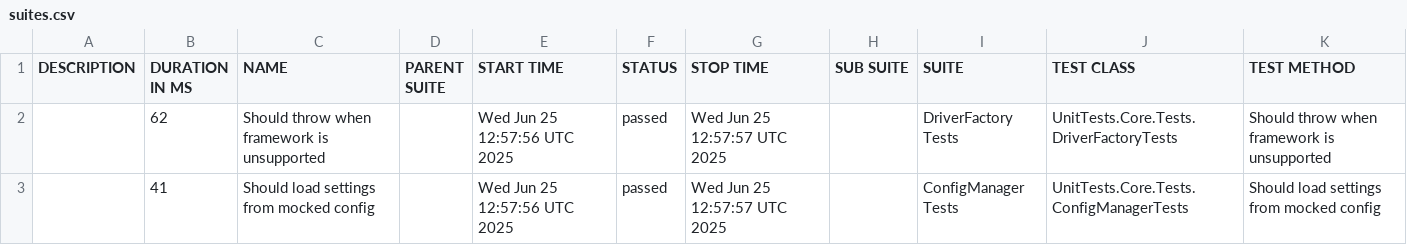
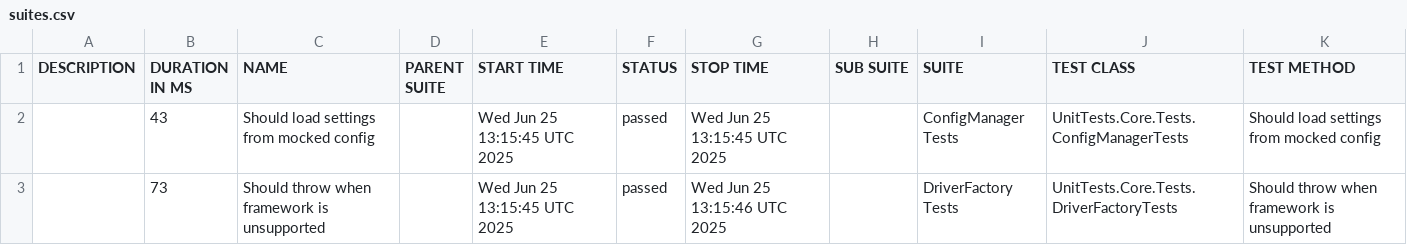
Before and after one commit to hectorsandovalcordon-qa/playwright-dotnet-template, a CSV file: data/suites.csv, drawn as a sheet.

```diff
--- a/data/suites.csv
+++ b/data/suites.csv
@@ -1,3 +1,3 @@
 "DESCRIPTION","DURATION IN MS","NAME","PARENT SUITE","START TIME","STATUS","STOP TIME","SUB SUITE","SUITE","TEST CLASS","TEST METHOD"
-"","62","Should throw when framework is unsupported","","Wed Jun 25 12:57:56 UTC 2025","passed","Wed Jun 25 12:57:57 UTC 2025","","DriverFactory Tests","UnitTests.Core.Tests.DriverFactoryTests","Should throw when framework is unsupported"
-"","41","Should load settings from mocked config","","Wed Jun 25 12:57:56 UTC 2025","passed","Wed Jun 25 12:57:57 UTC 2025","","ConfigManager Tests","UnitTests.Core.Tests.ConfigManagerTests","Should load settings from mocked config"
+"","43","Should load settings from mocked config","","Wed Jun 25 13:15:45 UTC 2025","passed","Wed Jun 25 13:15:45 UTC 2025","","ConfigManager Tests","UnitTests.Core.Tests.ConfigManagerTests","Should load settings from mocked config"
+"","73","Should throw when framework is unsupported","","Wed Jun 25 13:15:45 UTC 2025","passed","Wed Jun 25 13:15:46 UTC 2025","","DriverFactory Tests","UnitTests.Core.Tests.DriverFactoryTests","Should throw when framework is unsupported"
```
Also changed, not shown: data/behaviors.csv, 18 other files.
